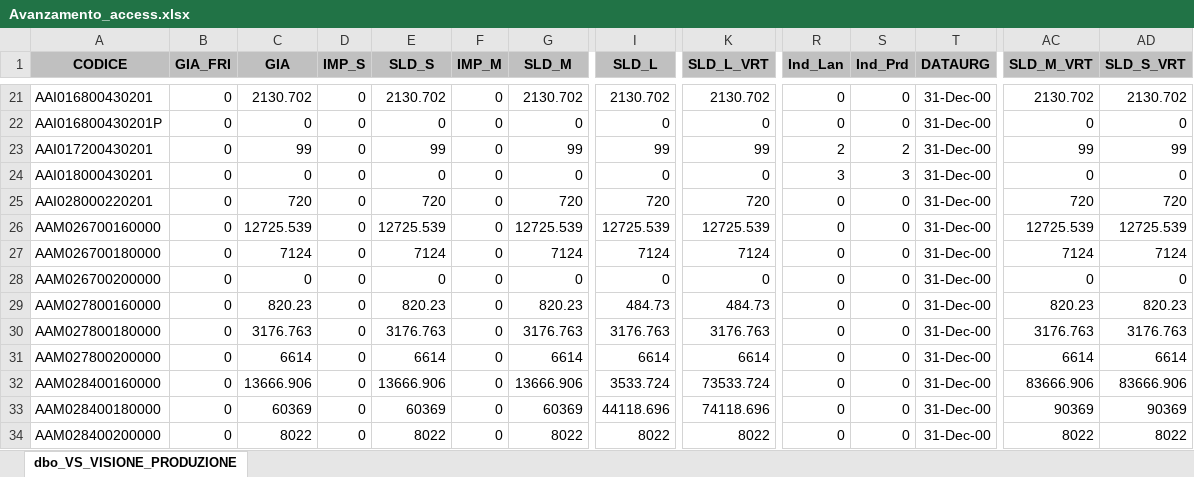
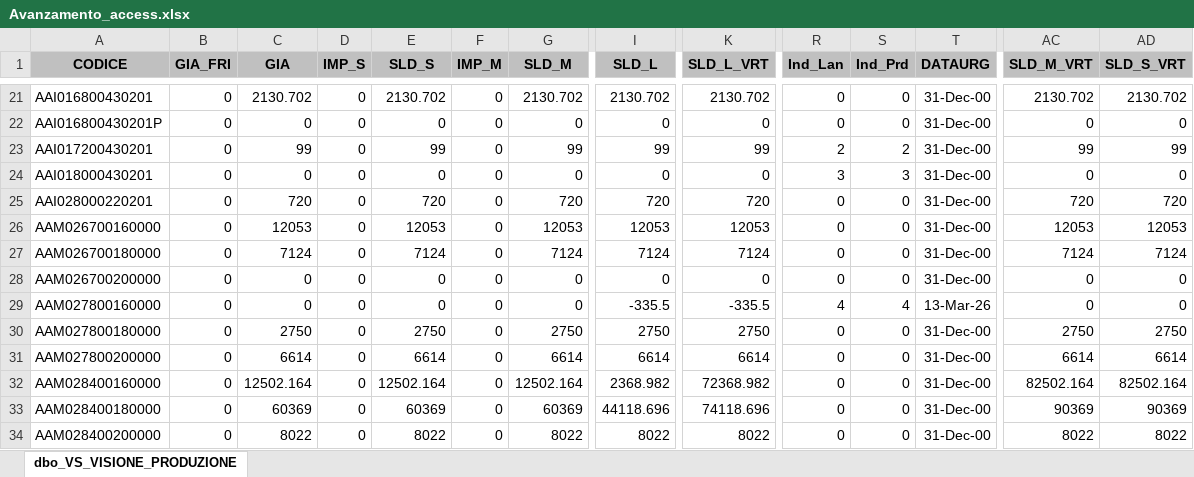
Before and after one commit to denis-safit/SAFiT, an Excel workbook: Avanzamento_access.xlsx, sheet dbo_VS_VISIONE_PRODUZIONE, drawn as a sheet; only a part is shown, gaps mark what is left out; values as stored, in another font and other column widths than the file's, no borders; the diff covers the shown part only; the diff names each change by its address in the sheet, - before the commit and + after, or states it on an @@ line.

```diff
--- a/Avanzamento_access.xlsx (sheet dbo_VS_VISIONE_PRODUZIONE)
+++ b/Avanzamento_access.xlsx (sheet dbo_VS_VISIONE_PRODUZIONE)
-C26 (GIA): 12725.539
+C26 (GIA): 12053
-E26 (SLD_S): 12725.539
+E26 (SLD_S): 12053
-G26 (SLD_M): 12725.539
+G26 (SLD_M): 12053
-I26 (SLD_L): 12725.539
+I26 (SLD_L): 12053
-K26 (SLD_L_VRT): 12725.539
+K26 (SLD_L_VRT): 12053
-AC26 (SLD_M_VRT): 12725.539
+AC26 (SLD_M_VRT): 12053
-AD26 (SLD_S_VRT): 12725.539
+AD26 (SLD_S_VRT): 12053
-C29 (GIA): 820.23
+C29 (GIA): 0
-E29 (SLD_S): 820.23
+E29 (SLD_S): 0
-G29 (SLD_M): 820.23
+G29 (SLD_M): 0
-I29 (SLD_L): 484.73
+I29 (SLD_L): -335.5
-K29 (SLD_L_VRT): 484.73
+K29 (SLD_L_VRT): -335.5
-R29 (Ind_Lan): 0
+R29 (Ind_Lan): 4
-S29 (Ind_Prd): 0
+S29 (Ind_Prd): 4
-T29 (DATAURG): 31-Dec-00
+T29 (DATAURG): 13-Mar-26
-AC29 (SLD_M_VRT): 820.23
+AC29 (SLD_M_VRT): 0
-AD29 (SLD_S_VRT): 820.23
+AD29 (SLD_S_VRT): 0
-C30 (GIA): 3176.763
+C30 (GIA): 2750
-E30 (SLD_S): 3176.763
+E30 (SLD_S): 2750
-G30 (SLD_M): 3176.763
+G30 (SLD_M): 2750
-I30 (SLD_L): 3176.763
+I30 (SLD_L): 2750
-K30 (SLD_L_VRT): 3176.763
+K30 (SLD_L_VRT): 2750
-AC30 (SLD_M_VRT): 3176.763
+AC30 (SLD_M_VRT): 2750
-AD30 (SLD_S_VRT): 3176.763
+AD30 (SLD_S_VRT): 2750
-C32 (GIA): 13666.906
+C32 (GIA): 12502.164
-E32 (SLD_S): 13666.906
+E32 (SLD_S): 12502.164
-G32 (SLD_M): 13666.906
+G32 (SLD_M): 12502.164
-I32 (SLD_L): 3533.724
+I32 (SLD_L): 2368.982
-K32 (SLD_L_VRT): 73533.724
+K32 (SLD_L_VRT): 72368.982
-AC32 (SLD_M_VRT): 83666.906
+AC32 (SLD_M_VRT): 82502.164
-AD32 (SLD_S_VRT): 83666.906
+AD32 (SLD_S_VRT): 82502.164
```
Also changed, not shown: 714 edited cells elsewhere in this sheet, btl_istruzioni.xlsx, dettagli_consegne.xlsx, 4 other files.
